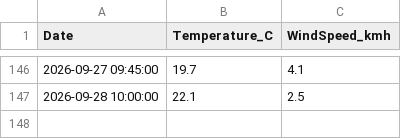
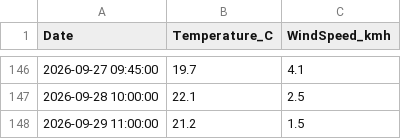
Before and after one commit to FuzzyLogic112/Auto-Data-Pipeline, a CSV file: weather_data.csv, drawn as a sheet; only a part is shown, gaps mark what is left out.

```diff
--- a/weather_data.csv
+++ b/weather_data.csv
@@ -147 +147,2 @@ Date,Temperature_C,WindSpeed_kmh
 2026-09-28 10:00:00,22.1,2.5
+2026-09-29 11:00:00,21.2,1.5
```
